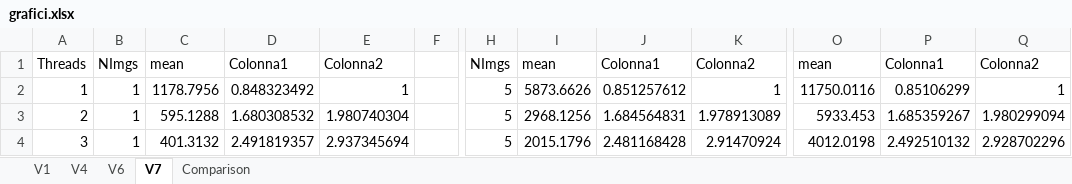
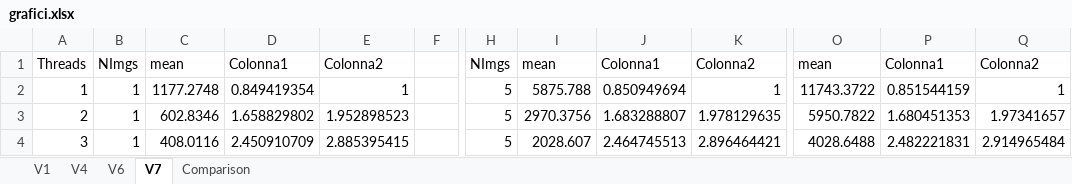
Before and after one commit to cmsilen/BidimensionalConvolution, an Excel workbook: grafici.xlsx, sheet V7, drawn as a sheet; only a part is shown, gaps mark what is left out; values as stored, in another font and other column widths than the file's, no borders; charts and pictures and table styles not drawn; the diff covers the shown part only; the diff names each change by its address in the sheet, - before the commit and + after, or states it on an @@ line.

```diff
--- a/grafici.xlsx (sheet V7)
+++ b/grafici.xlsx (sheet V7)
-C2: 1178.7956
+C2: 1177.2748
-D2: 0.848323492
+D2: 0.849419354
-I2: 5873.6626
+I2: 5875.788
-J2: 0.851257612
+J2: 0.850949694
-O2: 11750.0116
+O2: 11743.3722
-P2: 0.85106299
+P2: 0.851544159
-C3: 595.1288
+C3: 602.8346
-D3: 1.680308532
+D3: 1.658829802
-E3: 1.980740304
+E3: 1.952898523
-I3: 2968.1256
+I3: 2970.3756
-J3: 1.684564831
+J3: 1.683288807
-K3: 1.978913089
+K3: 1.978129635
-O3: 5933.453
+O3: 5950.7822
-P3: 1.685359267
+P3: 1.680451353
-Q3: 1.980299094
+Q3: 1.97341657
-C4: 401.3132
+C4: 408.0116
-D4: 2.491819357
+D4: 2.450910709
-E4: 2.937345694
+E4: 2.885395415
-I4: 2015.1796
+I4: 2028.607
-J4: 2.481168428
+J4: 2.464745513
-K4: 2.91470924
+K4: 2.896464421
-O4: 4012.0198
+O4: 4028.6488
-P4: 2.492510132
+P4: 2.482221831
-Q4: 2.928702296
+Q4: 2.914965484
```
Also changed, not shown: 135 edited cells elsewhere in this sheet, charts or pictures, 1 other file.
